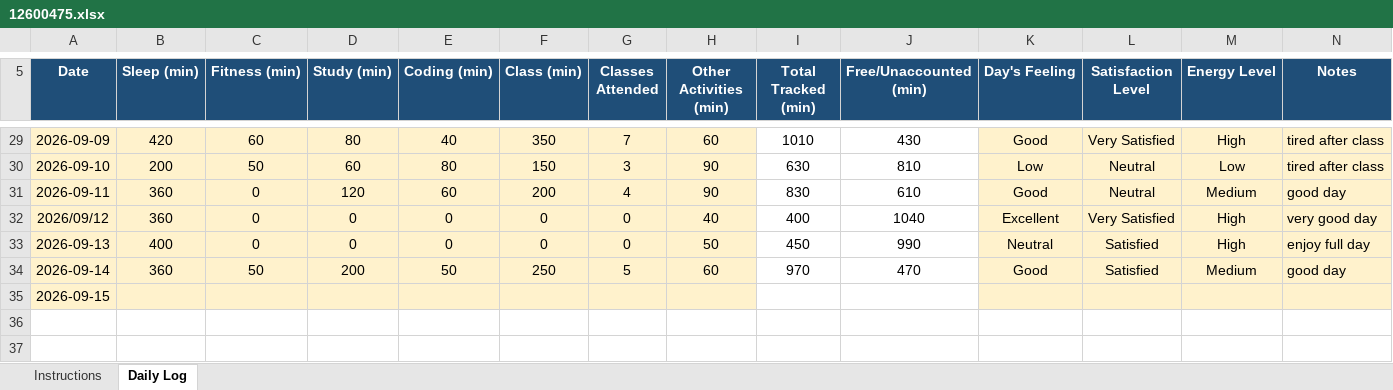
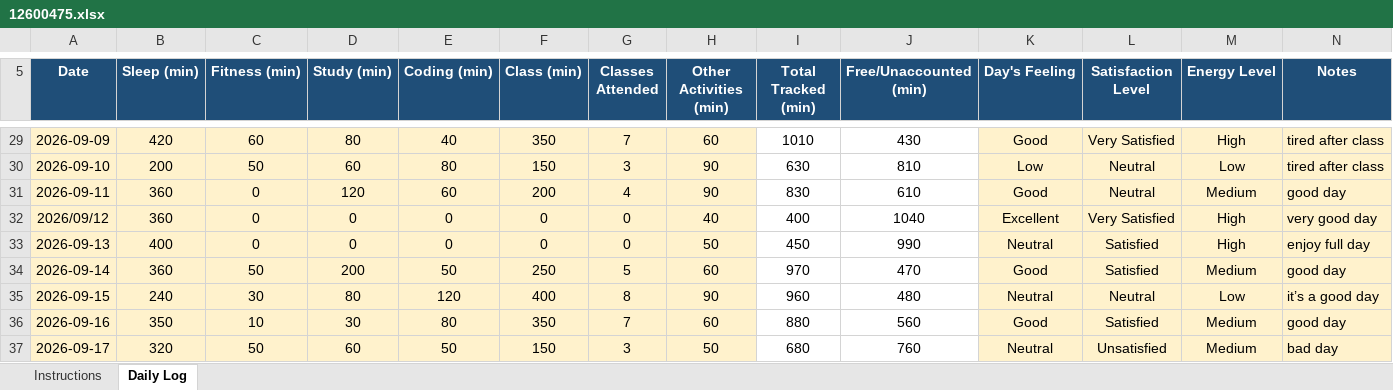
Before and after one commit to Naveenyadav0111/776, an Excel workbook: 12600475.xlsx, sheet Daily Log, drawn as a sheet; only a part is shown, gaps mark what is left out; values as stored, in another font and other column widths than the file's, no borders; conditional formats not drawn; the diff names each change by its address in the sheet, - before the commit and + after, or states it on an @@ line.

Commit message:
daily update

```diff
--- a/12600475.xlsx (sheet Daily Log)
+++ b/12600475.xlsx (sheet Daily Log)
-B35 (Sleep (min)): (empty)
+B35 (Sleep (min)): 240
-C35 (Fitness (min)): (empty)
+C35 (Fitness (min)): 30
-D35 (Study (min)): (empty)
+D35 (Study (min)): 80
-E35 (Coding (min)): (empty)
+E35 (Coding (min)): 120
-F35 (Class (min)): (empty)
+F35 (Class (min)): 400
-G35 (Classes Attended): (empty)
+G35 (Classes Attended): 8
-H35 (Other Activities (min)): (empty)
+H35 (Other Activities (min)): 90
-I35 (Total Tracked (min)): (empty)
+I35 (Total Tracked (min)): 960
-J35 (Free/Unaccounted (min)): (empty)
+J35 (Free/Unaccounted (min)): 480
-K35 (Day's Feeling): (empty)
+K35 (Day's Feeling): Neutral
-L35 (Satisfaction Level): (empty)
+L35 (Satisfaction Level): Neutral
-M35 (Energy Level): (empty)
+M35 (Energy Level): Low
-N35 (Notes): (empty)
+N35 (Notes): it’s a good day
+row 36: 2026-09-16 | 350 | 10 | 30 | 80 | 350 | 7 | 60 | 880 | 560 | Good | Satisfied | Medium | good day
+row 37: 2026-09-17 | 320 | 50 | 60 | 50 | 150 | 3 | 50 | 680 | 760 | Neutral | Unsatisfied | Medium | bad day
```
